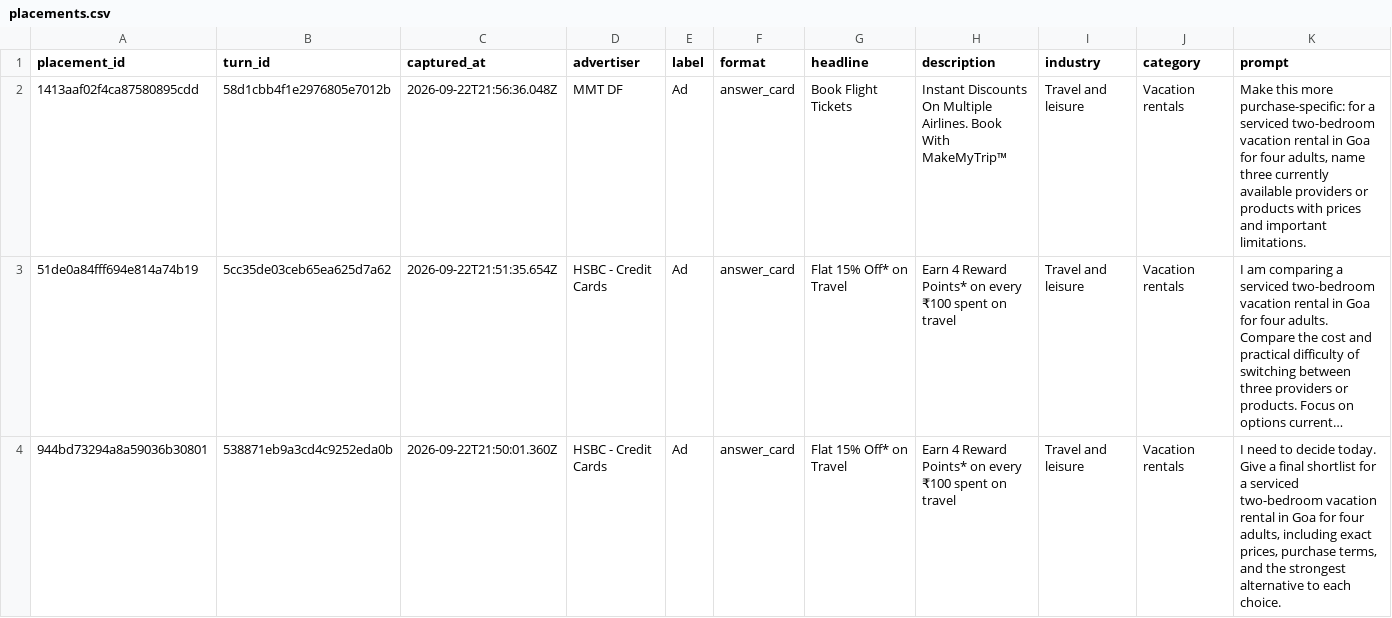
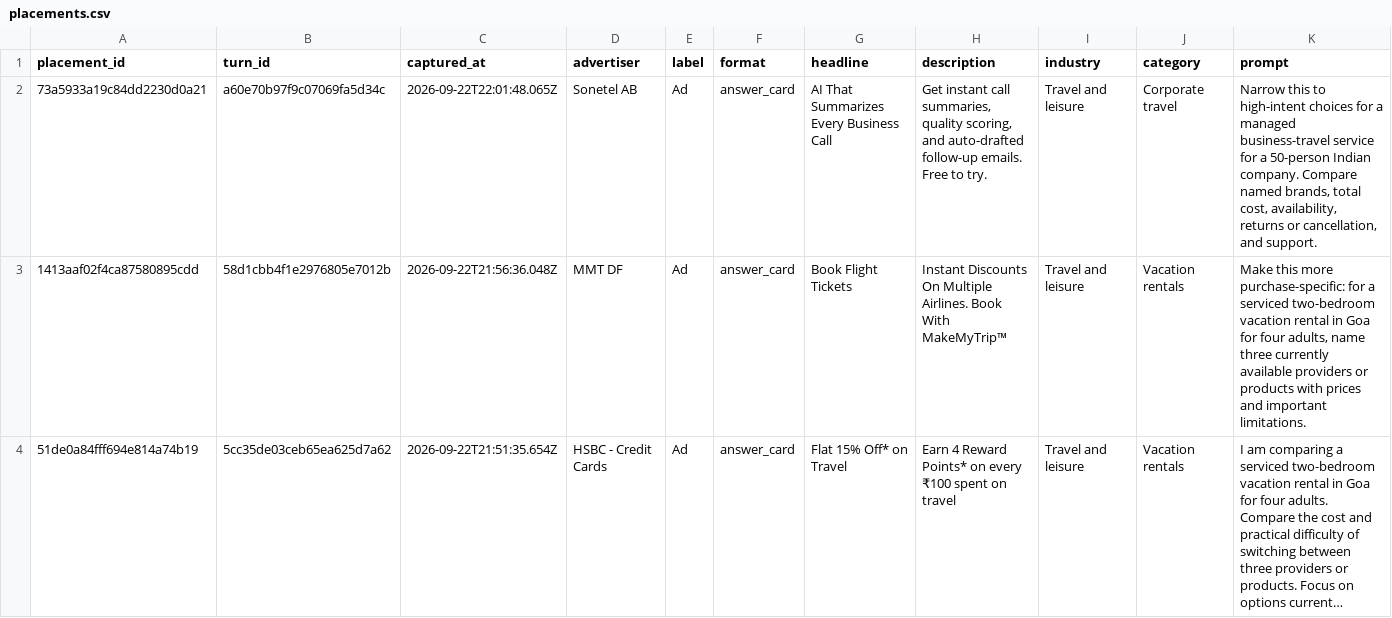
Before and after one commit to viren040/chatgpt-ads-library, a CSV file: placements.csv, drawn as a sheet; only a part is shown; the shorter side is filled out with more unchanged rows; long unchanged cells end in …; rows hold the shown columns only; the diff names each change by its address in the sheet, - before the commit and + after, or states it on an @@ line.

```diff
--- a/placements.csv
+++ b/placements.csv
+row 2: 73a5933a19c84dd2230d0a21 | a60e70b97f9c07069fa5d34c | 2026-09-22T22:01:48.065Z | Sonetel AB | Ad | answer_card | AI That Summarizes Every Business Call | Get instant call summaries, quality scoring, and auto-drafted follow-up emails. Free to try. | Travel and leisure | Corporate travel | Narrow this to high-intent choices for a managed business-travel service for a 50-person Indian company. Compare named brands, total cost, availability, returns or cancellation, and support.
```
Also changed, not shown: 4 other files.
